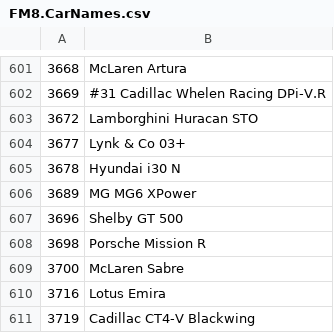
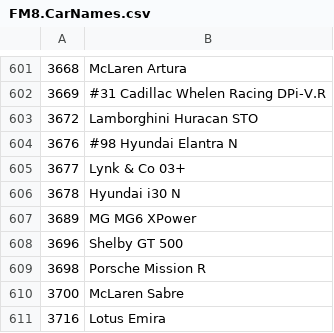
Before and after one commit to Forzurda/ForzaMotorsport2023CarIDs, a CSV file: FM8.CarNames.csv, drawn as a sheet; only a part is shown, gaps mark what is left out; the shorter side is filled out with more unchanged rows.

Commit message:
Update FM8.CarNames.csv
Added Car :
3676	#98 Hyundai Elantra N

```diff
--- a/FM8.CarNames.csv
+++ b/FM8.CarNames.csv
@@ -603,2 +603,3 @@
 3672	Lamborghini Huracan STO
+3676	#98 Hyundai Elantra N
 3677	Lynk & Co 03+
```
